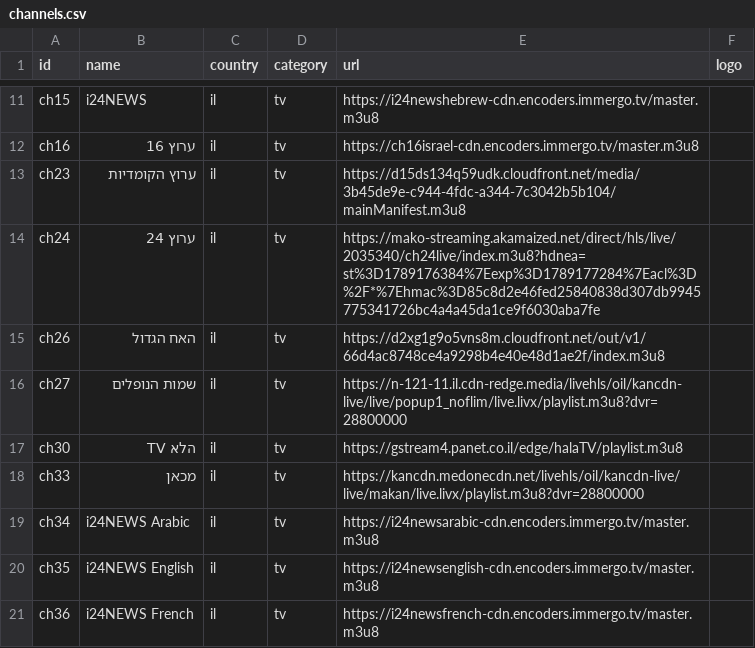
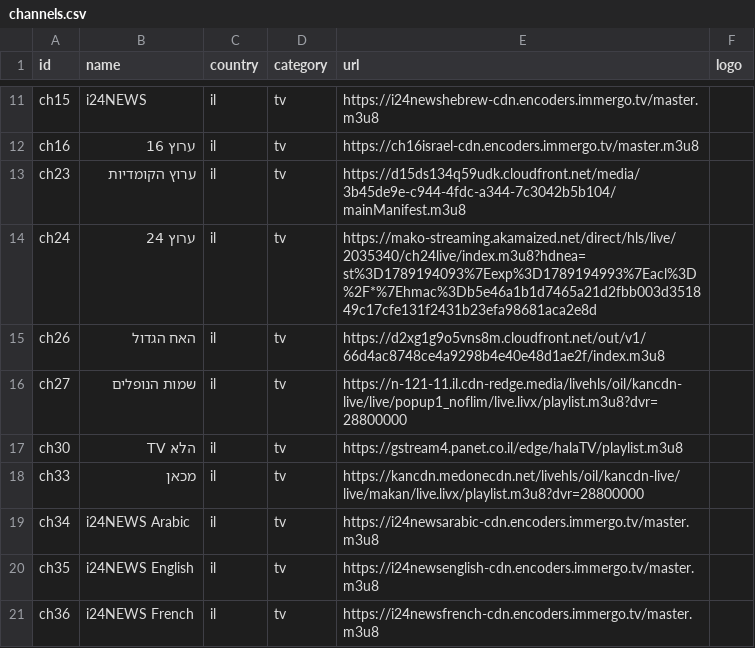
Before and after one commit to Nir-0z/split-tv, a CSV file: channels.csv, drawn as a sheet; only a part is shown, gaps mark what is left out.

```diff
--- a/channels.csv
+++ b/channels.csv
@@ -13,3 +13,3 @@ ch16,ערוץ 16,il,tv,https://ch16israel-cdn.encoders.immergo.tv/master.m3u8,
 ch23,ערוץ הקומדיות,il,tv,https://d15ds134q59udk.cloudfront.net/media/3b45de9e-c944-4fdc-a344-7c3042b5b104/mainManifest.m3u8,
-ch24,ערוץ 24,il,tv,https://mako-streaming.akamaized.net/direct/hls/live/2035340/ch24live/index.m3u8?hdnea=st%3D1789176384%7Eexp%3D1789177284%7Eacl%3D%2F*%7Ehmac%3D85c8d2e46fed25840838d307db9945775341726bc4a4a45da1ce9f6030aba7fe,
+ch24,ערוץ 24,il,tv,https://mako-streaming.akamaized.net/direct/hls/live/2035340/ch24live/index.m3u8?hdnea=st%3D1789194093%7Eexp%3D1789194993%7Eacl%3D%2F*%7Ehmac%3Db5e46a1b1d7465a21d2fbb003d351849c17cfe131f2431b23efa98681aca2e8d,
 ch26,האח הגדול,il,tv,https://d2xg1g9o5vns8m.cloudfront.net/out/v1/66d4ac8748ce4a9298b4e40e48d1ae2f/index.m3u8,
```
